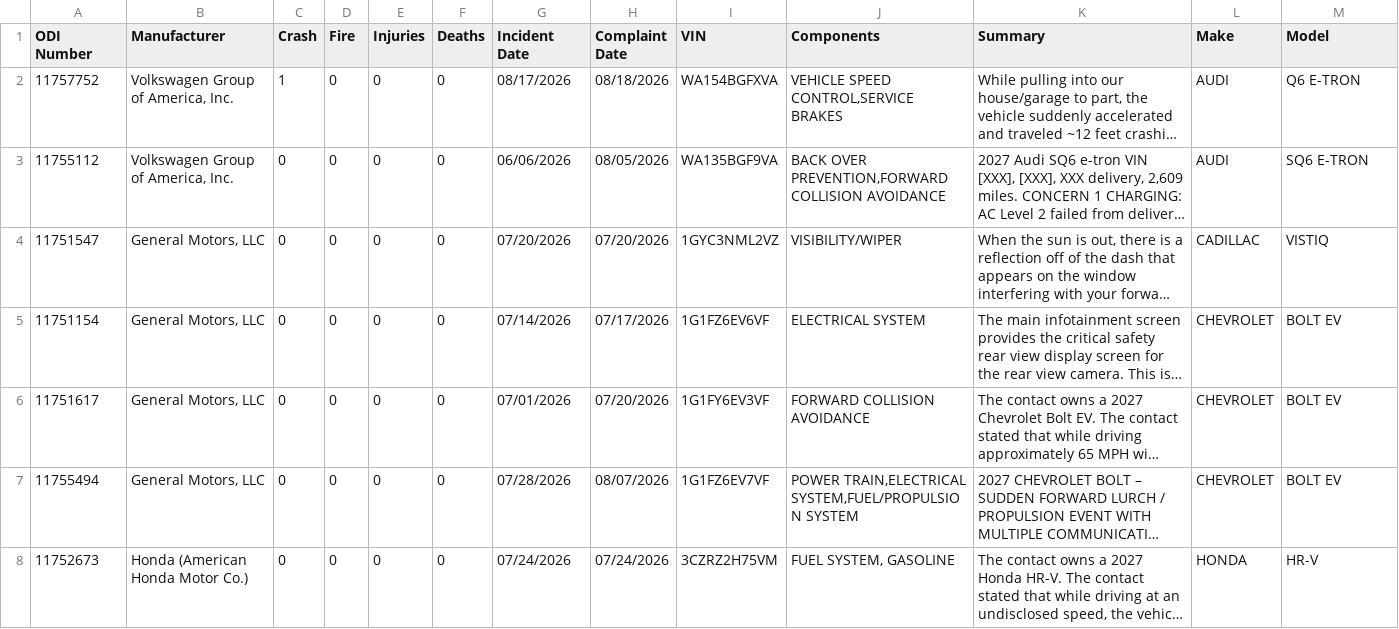
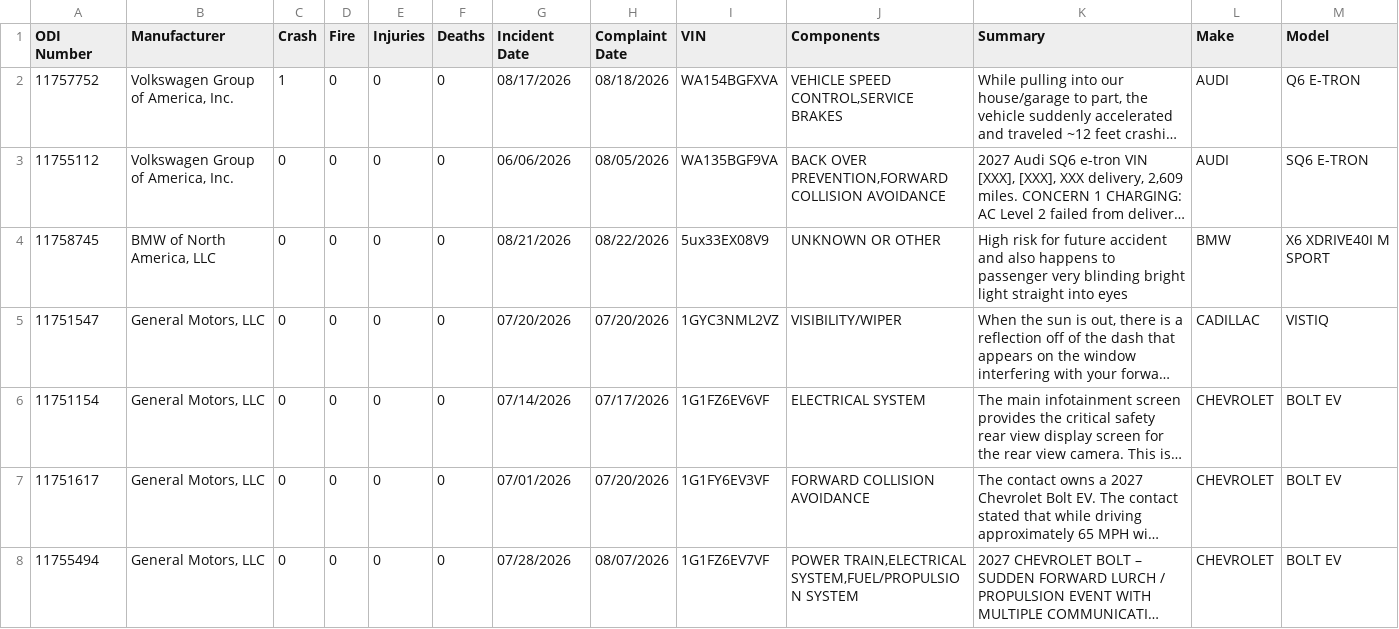
Before and after one commit to flotwig/nhtsa-data, a CSV file: complaints/complaints_2027.csv, drawn as a sheet; only a part is shown; the shorter side is filled out with more unchanged rows; long unchanged cells end in …; the diff covers the shown part only; the diff names each change by its address in the sheet, - before the commit and + after, or states it on an @@ line.

```diff
--- a/complaints/complaints_2027.csv
+++ b/complaints/complaints_2027.csv
+row 4: 11758745 | BMW of North America, LLC | 0 | 0 | 0 | 0 | 08/21/2026 | 08/22/2026 | 5ux33EX08V9 | UNKNOWN OR OTHER | High risk for future accident and also happens to passenger very blinding bright light straight into eyes | BMW | X6 XDRIVE40I M SPORT
```
Also changed, not shown: 1 added row elsewhere in this file, complaints/complaints_1968.csv, 10 other files.
